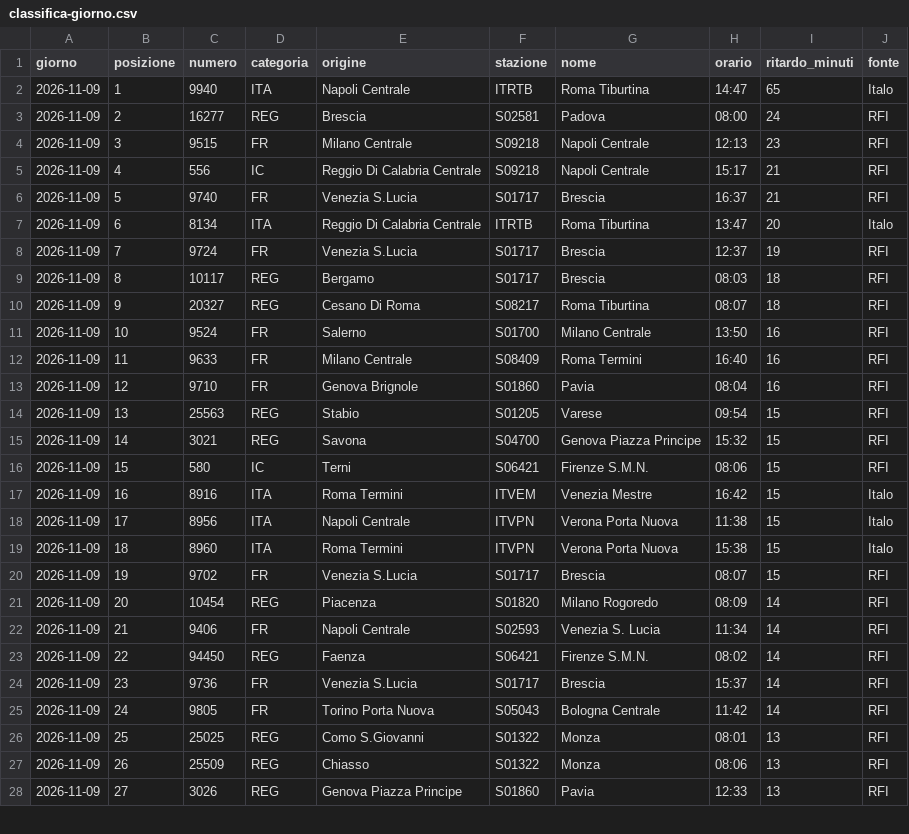
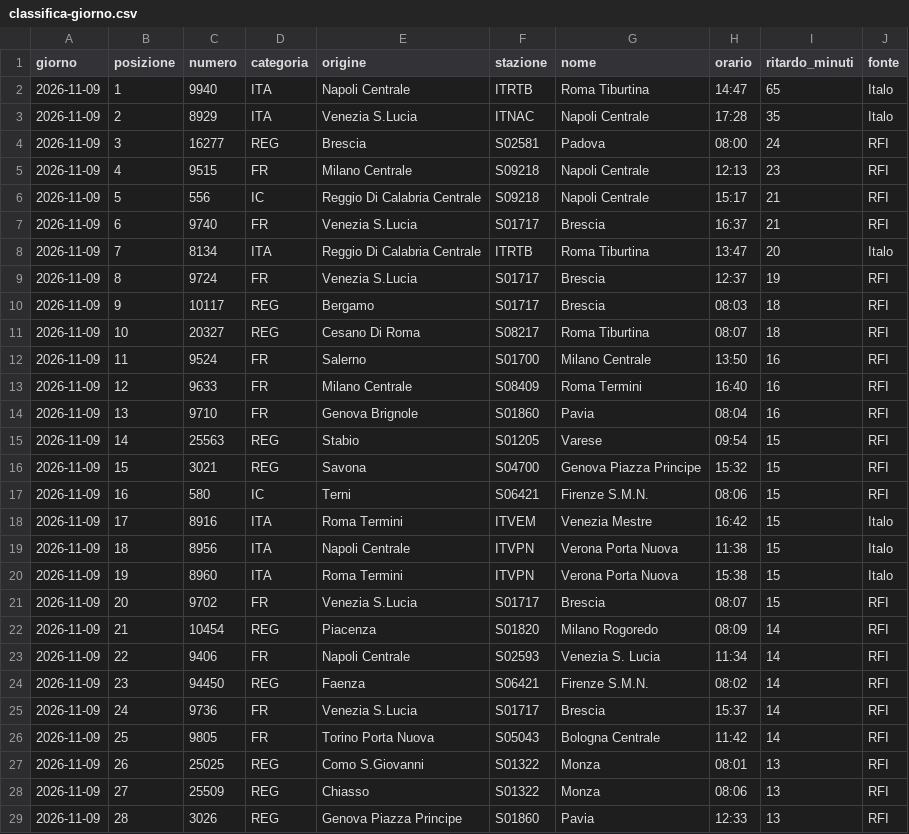
Before and after one commit to MJ83-collab/Binario-app, a CSV file: storico/classifica-giorno.csv, drawn as a sheet; only a part is shown; the diff covers the shown part only.

```diff
--- a/storico/classifica-giorno.csv
+++ b/storico/classifica-giorno.csv
@@ -2,27 +2,28 @@ giorno;posizione;numero;categoria;origine;stazione;nome;orario;ritardo_minuti;fo
 2026-11-09;1;9940;ITA;Napoli Centrale;ITRTB;Roma Tiburtina;14:47;65;Italo
-2026-11-09;2;16277;REG;Brescia;S02581;Padova;08:00;24;RFI
-2026-11-09;3;9515;FR;Milano Centrale;S09218;Napoli Centrale;12:13;23;RFI
-2026-11-09;4;556;IC;Reggio Di Calabria Centrale;S09218;Napoli Centrale;15:17;21;RFI
-2026-11-09;5;9740;FR;Venezia S.Lucia;S01717;Brescia;16:37;21;RFI
-2026-11-09;6;8134;ITA;Reggio Di Calabria Centrale;ITRTB;Roma Tiburtina;13:47;20;Italo
-2026-11-09;7;9724;FR;Venezia S.Lucia;S01717;Brescia;12:37;19;RFI
-2026-11-09;8;10117;REG;Bergamo;S01717;Brescia;08:03;18;RFI
-2026-11-09;9;20327;REG;Cesano Di Roma;S08217;Roma Tiburtina;08:07;18;RFI
-2026-11-09;10;9524;FR;Salerno;S01700;Milano Centrale;13:50;16;RFI
-2026-11-09;11;9633;FR;Milano Centrale;S08409;Roma Termini;16:40;16;RFI
-2026-11-09;12;9710;FR;Genova Brignole;S01860;Pavia;08:04;16;RFI
-2026-11-09;13;25563;REG;Stabio;S01205;Varese;09:54;15;RFI
-2026-11-09;14;3021;REG;Savona;S04700;Genova Piazza Principe;15:32;15;RFI
-2026-11-09;15;580;IC;Terni;S06421;Firenze S.M.N.;08:06;15;RFI
-2026-11-09;16;8916;ITA;Roma Termini;ITVEM;Venezia Mestre;16:42;15;Italo
-2026-11-09;17;8956;ITA;Napoli Centrale;ITVPN;Verona Porta Nuova;11:38;15;Italo
-2026-11-09;18;8960;ITA;Roma Termini;ITVPN;Verona Porta Nuova;15:38;15;Italo
-2026-11-09;19;9702;FR;Venezia S.Lucia;S01717;Brescia;08:07;15;RFI
-2026-11-09;20;10454;REG;Piacenza;S01820;Milano Rogoredo;08:09;14;RFI
-2026-11-09;21;9406;FR;Napoli Centrale;S02593;Venezia S. Lucia;11:34;14;RFI
-2026-11-09;22;94450;REG;Faenza;S06421;Firenze S.M.N.;08:02;14;RFI
-2026-11-09;23;9736;FR;Venezia S.Lucia;S01717;Brescia;15:37;14;RFI
-2026-11-09;24;9805;FR;Torino Porta Nuova;S05043;Bologna Centrale;11:42;14;RFI
-2026-11-09;25;25025;REG;Como S.Giovanni;S01322;Monza;08:01;13;RFI
-2026-11-09;26;25509;REG;Chiasso;S01322;Monza;08:06;13;RFI
-2026-11-09;27;3026;REG;Genova Piazza Principe;S01860;Pavia;12:33;13;RFI
+2026-11-09;2;8929;ITA;Venezia S.Lucia;ITNAC;Napoli Centrale;17:28;35;Italo
+2026-11-09;3;16277;REG;Brescia;S02581;Padova;08:00;24;RFI
+2026-11-09;4;9515;FR;Milano Centrale;S09218;Napoli Centrale;12:13;23;RFI
+2026-11-09;5;556;IC;Reggio Di Calabria Centrale;S09218;Napoli Centrale;15:17;21;RFI
+2026-11-09;6;9740;FR;Venezia S.Lucia;S01717;Brescia;16:37;21;RFI
+2026-11-09;7;8134;ITA;Reggio Di Calabria Centrale;ITRTB;Roma Tiburtina;13:47;20;Italo
+2026-11-09;8;9724;FR;Venezia S.Lucia;S01717;Brescia;12:37;19;RFI
+2026-11-09;9;10117;REG;Bergamo;S01717;Brescia;08:03;18;RFI
+2026-11-09;10;20327;REG;Cesano Di Roma;S08217;Roma Tiburtina;08:07;18;RFI
+2026-11-09;11;9524;FR;Salerno;S01700;Milano Centrale;13:50;16;RFI
+2026-11-09;12;9633;FR;Milano Centrale;S08409;Roma Termini;16:40;16;RFI
+2026-11-09;13;9710;FR;Genova Brignole;S01860;Pavia;08:04;16;RFI
+2026-11-09;14;25563;REG;Stabio;S01205;Varese;09:54;15;RFI
+2026-11-09;15;3021;REG;Savona;S04700;Genova Piazza Principe;15:32;15;RFI
+2026-11-09;16;580;IC;Terni;S06421;Firenze S.M.N.;08:06;15;RFI
+2026-11-09;17;8916;ITA;Roma Termini;ITVEM;Venezia Mestre;16:42;15;Italo
+2026-11-09;18;8956;ITA;Napoli Centrale;ITVPN;Verona Porta Nuova;11:38;15;Italo
+2026-11-09;19;8960;ITA;Roma Termini;ITVPN;Verona Porta Nuova;15:38;15;Italo
+2026-11-09;20;9702;FR;Venezia S.Lucia;S01717;Brescia;08:07;15;RFI
+2026-11-09;21;10454;REG;Piacenza;S01820;Milano Rogoredo;08:09;14;RFI
+2026-11-09;22;9406;FR;Napoli Centrale;S02593;Venezia S. Lucia;11:34;14;RFI
+2026-11-09;23;94450;REG;Faenza;S06421;Firenze S.M.N.;08:02;14;RFI
+2026-11-09;24;9736;FR;Venezia S.Lucia;S01717;Brescia;15:37;14;RFI
+2026-11-09;25;9805;FR;Torino Porta Nuova;S05043;Bologna Centrale;11:42;14;RFI
+2026-11-09;26;25025;REG;Como S.Giovanni;S01322;Monza;08:01;13;RFI
+2026-11-09;27;25509;REG;Chiasso;S01322;Monza;08:06;13;RFI
+2026-11-09;28;3026;REG;Genova Piazza Principe;S01860;Pavia;12:33;13;RFI
```
Also changed, not shown: 1 removed row and 2 edited cells elsewhere in this file, storico/treni-30g.csv, 2 other files.
